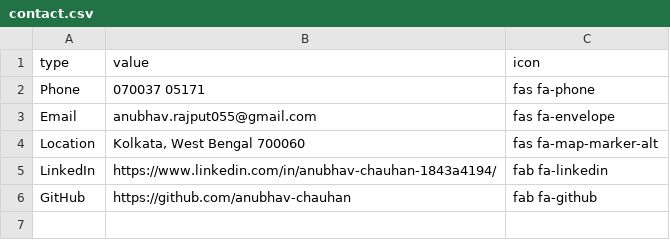
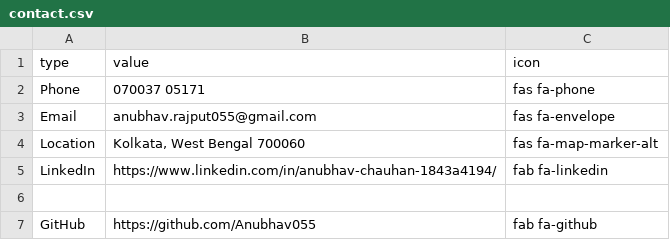
Before and after one commit to Anubhav055/anubhav055.github.io, a CSV file: data/contact.csv, drawn as a sheet.

Commit message:
Update contact.csv

```diff
--- a/data/contact.csv
+++ b/data/contact.csv
@@ -5,2 +5,3 @@ Location,"Kolkata, West Bengal 700060",fas fa-map-marker-alt
 LinkedIn,https://www.linkedin.com/in/anubhav-chauhan-1843a4194/,fab fa-linkedin
-GitHub,https://github.com/anubhav-chauhan,fab fa-github
+
+GitHub,https://github.com/Anubhav055,fab fa-github
```
